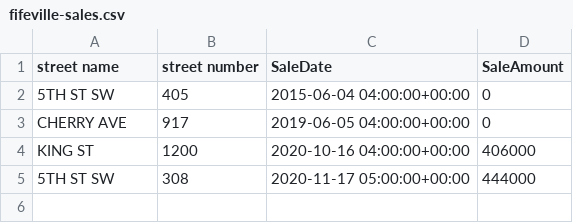
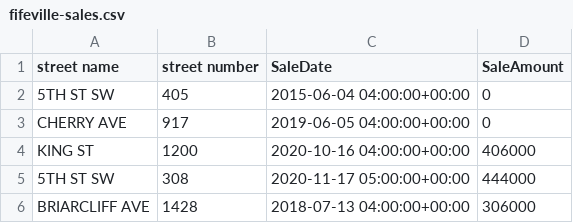
Before and after one commit to crenshaw-dev/cville-airbnbs, a CSV file: analyses/fifeville-purchases/fifeville-sales.csv, drawn as a sheet.

Commit message:
update fifeville analysis

```diff
--- a/analyses/fifeville-purchases/fifeville-sales.csv
+++ b/analyses/fifeville-purchases/fifeville-sales.csv
@@ -5 +5,2 @@ KING ST,1200,2020-10-16 04:00:00+00:00,406000
 5TH ST SW,308,2020-11-17 05:00:00+00:00,444000
+BRIARCLIFF AVE,1428,2018-07-13 04:00:00+00:00,306000
```
